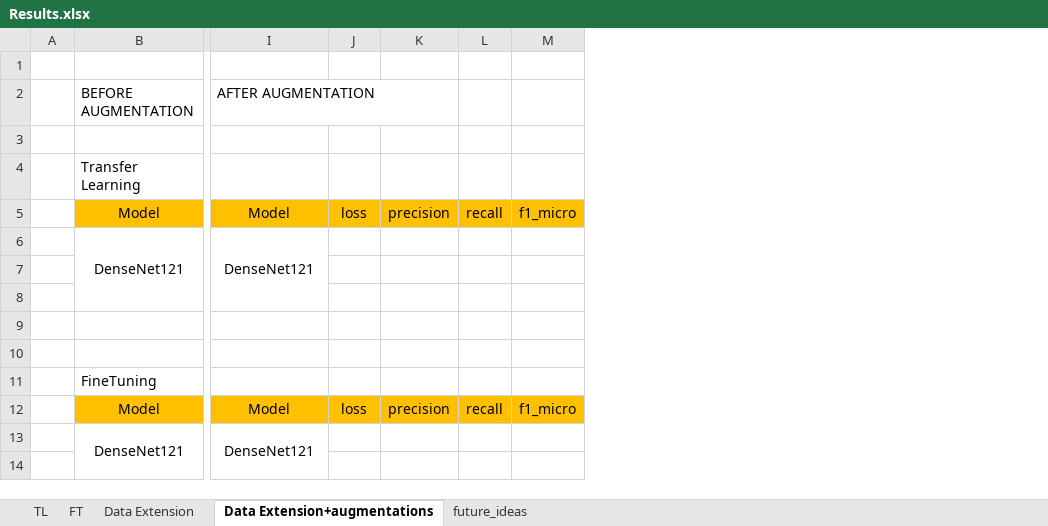
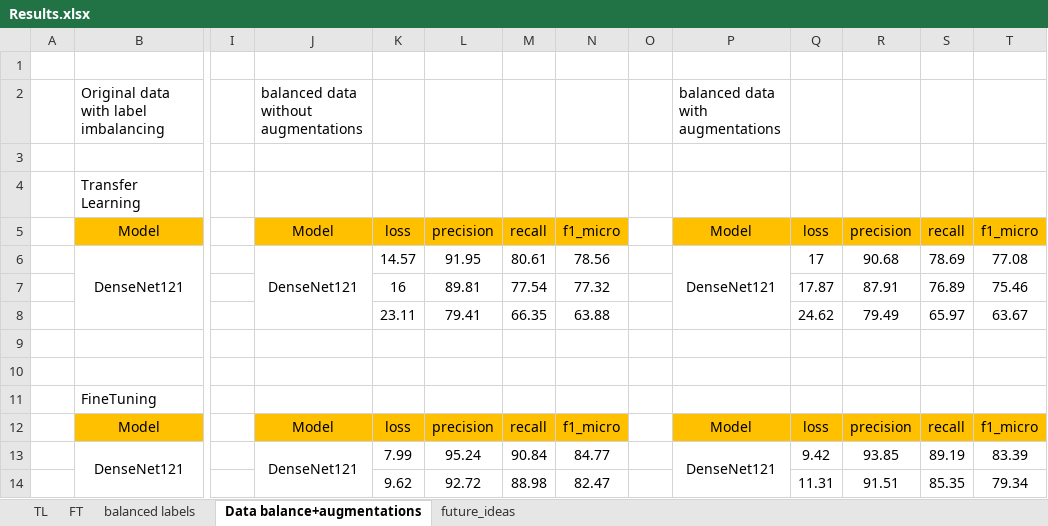
Before and after one commit to OmkarDhekane/wcdc, an Excel workbook: Results.xlsx, sheet Data balance+augmentations, drawn as a sheet; only a part is shown, gaps mark what is left out; values as stored, in another font and other column widths than the file's, no borders; removed rows and columns are numbered as before the commit, all else as after; rows hold the shown columns only; the diff covers the shown part only; the diff names each change by its address in the sheet, - before the commit and + after, or states it on an @@ line.

Commit message:
added results with data aug

```diff
--- a/Results.xlsx (sheet Data balance+augmentations)
+++ b/Results.xlsx (sheet Data balance+augmentations)
-sheet tab: Data Extension
+sheet tab: balanced labels
-sheet tab: Data Extension+augmentations
+sheet tab: Data balance+augmentations
+column I, empty
+column J, rows 5-13: Model | DenseNet121 |  |  |  |  |  | Model | DenseNet121
+column K, rows 5-14: loss | 14.57 | 16 | 23.11 |  |  |  | loss | 7.99 | 9.62
+column L, rows 5-14: precision | 91.95 | 89.81 | 79.41 |  |  |  | precision | 95.24 | 92.72
+column M, rows 5-14: recall | 80.61 | 77.54 | 66.35 |  |  |  | recall | 90.84 | 88.98
+column N, rows 5-14: f1_micro | 78.56 | 77.32 | 63.88 |  |  |  | f1_micro | 84.77 | 82.47
+column O, empty
-row 2:  | BEFORE AUGMENTATION | AFTER AUGMENTATION
+row 2:  | Original data with label imbalancing |  | balanced data without augmentations |  |  |  |  |  | balanced data with augmentations
-Q6: (empty)
+Q6: 17
-R6: (empty)
+R6: 90.68
-S6: (empty)
+S6: 78.69
-T6: (empty)
+T6: 77.08
-Q7: (empty)
+Q7: 17.87
-R7: (empty)
+R7: 87.91
-S7: (empty)
+S7: 76.89
-T7: (empty)
+T7: 75.46
-Q8: (empty)
+Q8: 24.62
-R8: (empty)
+R8: 79.49
-S8: (empty)
+S8: 65.97
-T8: (empty)
+T8: 63.67
-Q13: (empty)
+Q13: 9.42
-R13: (empty)
+R13: 93.85
-S13: (empty)
+S13: 89.19
-T13: (empty)
+T13: 83.39
-Q14: (empty)
+Q14: 11.31
-R14: (empty)
+R14: 91.51
-S14: (empty)
+S14: 85.35
-T14: (empty)
+T14: 79.34
```
Also changed, not shown: 2 added rows, 11 removed rows, 4 edited cells and cell formats elsewhere in this sheet, sheet FT.
